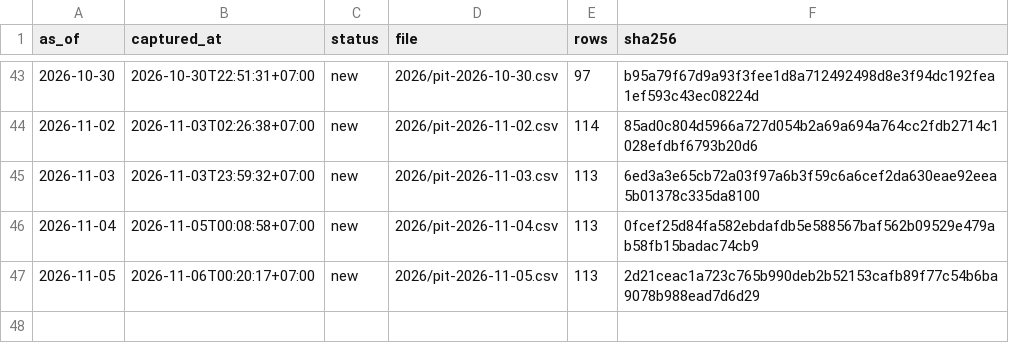
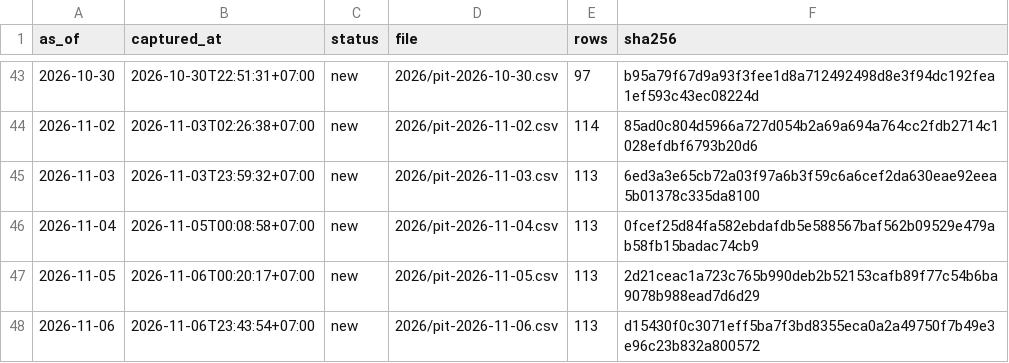
Before and after one commit to PTHAICAP/pthai-pit, a CSV file: pit/MANIFEST.csv, drawn as a sheet; only a part is shown, gaps mark what is left out.

```diff
--- a/pit/MANIFEST.csv
+++ b/pit/MANIFEST.csv
@@ -47 +47,2 @@ as_of,captured_at,status,file,rows,sha256
 2026-11-05,2026-11-06T00:20:17+07:00,new,2026/pit-2026-11-05.csv,113,2d21ceac1a723c765b990deb2b52153cafb89f77c54b6ba9078b988ead7d6d29
+2026-11-06,2026-11-06T23:43:54+07:00,new,2026/pit-2026-11-06.csv,113,d15430f0c3071eff5ba7f3bd8355eca0a2a49750f7b49e3e96c23b832a800572
```
Also changed, not shown: pit/market/2026.csv, 6 other files.
